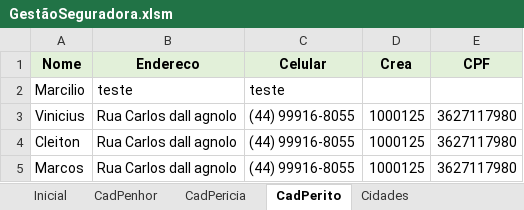
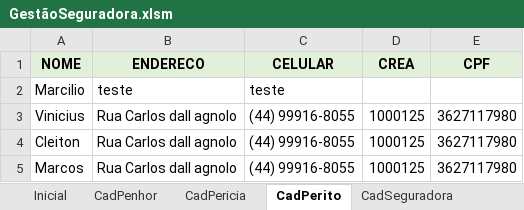
Before and after one commit to vinitessele/Excel, an Excel workbook: GestãoSeguradora.xlsm, sheet CadPerito, drawn as a sheet; values as stored, in another font and other column widths than the file's, no borders; removed rows and columns are numbered as before the commit, all else as after; the diff names each change by its address in the sheet, - before the commit and + after, or states it on an @@ line.

```diff
--- a/GestãoSeguradora.xlsm (sheet CadPerito)
+++ b/GestãoSeguradora.xlsm (sheet CadPerito)
-row 1: Nome | Endereco | Celular | Crea | CPF
+row 1: NOME | ENDERECO | CELULAR | CREA | CPF
```
Also changed, not shown: sheet CadPenhor, sheet CadSeguradora, sheet CadPericia, sheet TipoVistoria, other sheet tabs, charts or pictures.
